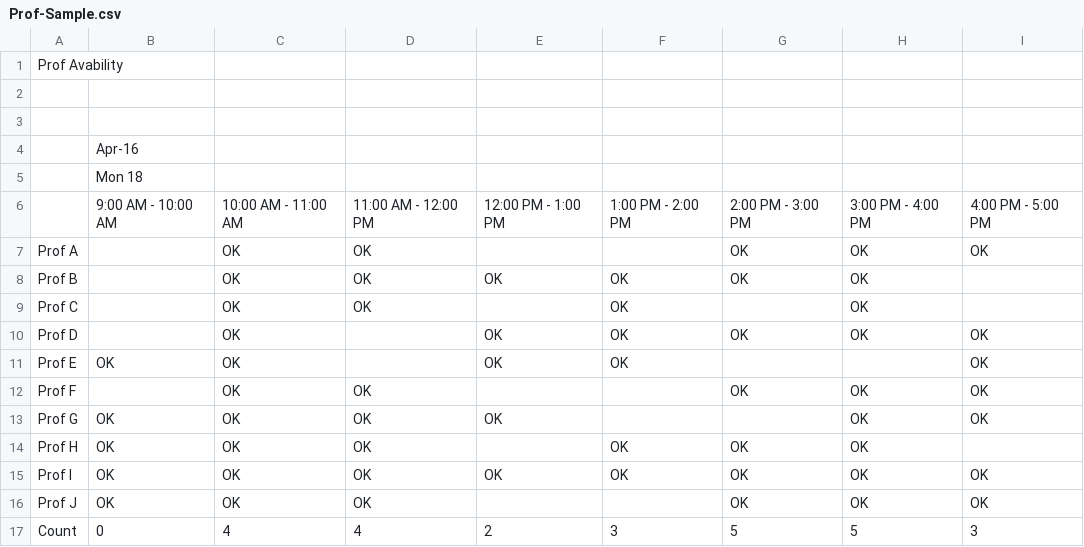
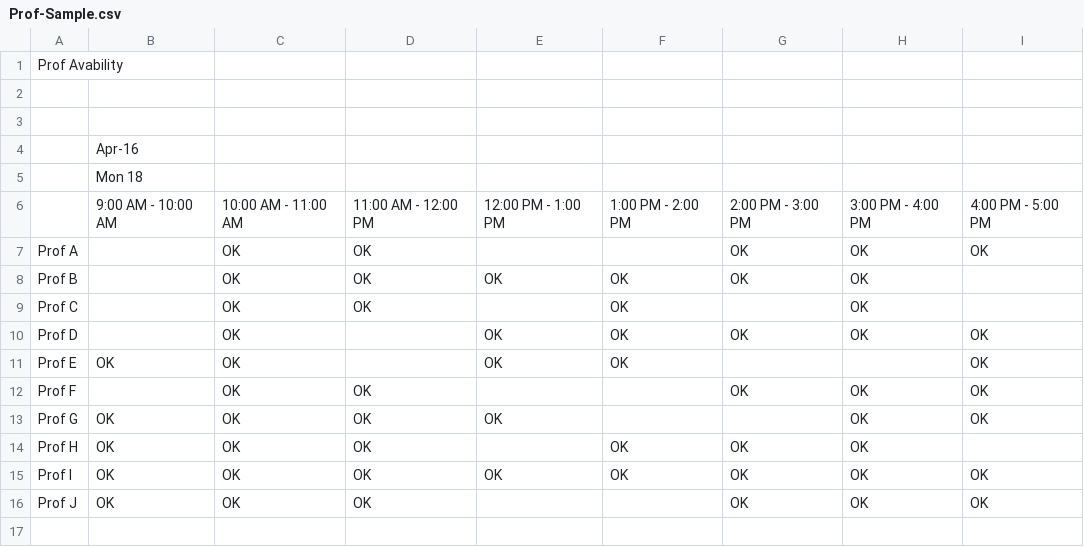
Before and after one commit to leungc70/scheduler, a CSV file: data/sample_data/Prof-Sample.csv (was sample_data/Prof-Sample.csv), drawn as a sheet; the diff names each change by its address in the sheet, - before the commit and + after, or states it on an @@ line.

Commit message:
test data generator is now functional

```diff
--- a/sample_data/Prof-Sample.csv
+++ b/data/sample_data/Prof-Sample.csv
-row 17: Count | 0 | 4 | 4 | 2 | 3 | 5 | 5 | 3
```
Also changed, not shown: 27 other files.
